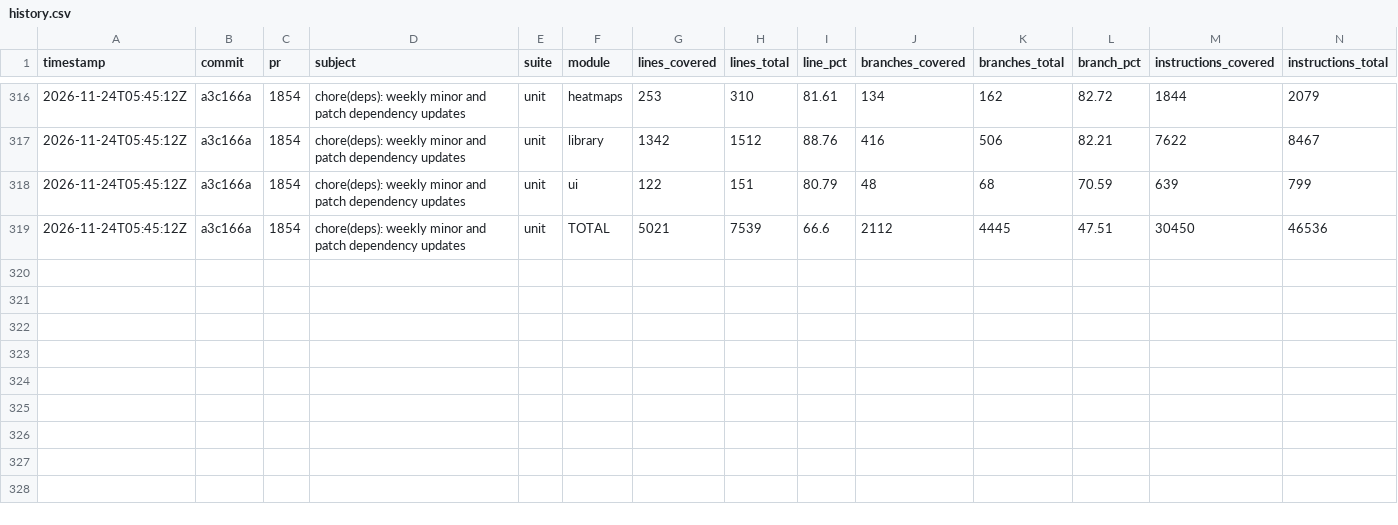
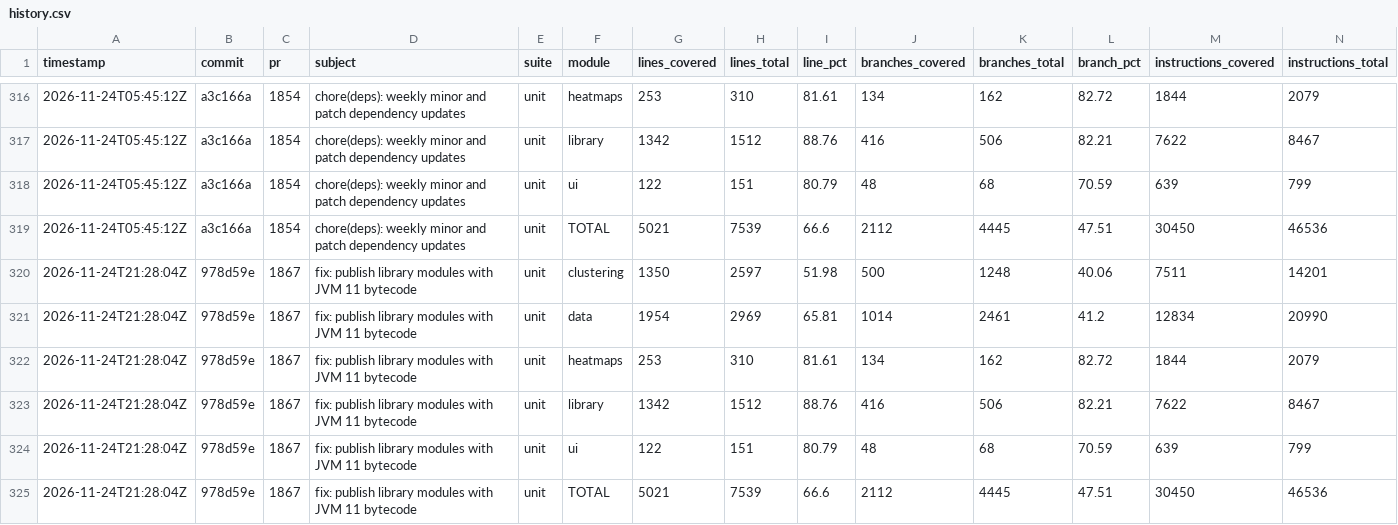
Before and after one commit to googlemaps/android-maps-utils, a CSV file: history.csv, drawn as a sheet; only a part is shown, gaps mark what is left out; rows hold the shown columns only; the diff names each change by its address in the sheet, - before the commit and + after, or states it on an @@ line.

Commit message:
chore: record unit coverage

```diff
--- a/history.csv
+++ b/history.csv
+row 320: 2026-11-24T21:28:04Z | 978d59e | 1867 | fix: publish library modules with JVM 11 bytecode | unit | clustering | 1350 | 2597 | 51.98 | 500 | 1248 | 40.06 | 7511 | 14201
+row 321: 2026-11-24T21:28:04Z | 978d59e | 1867 | fix: publish library modules with JVM 11 bytecode | unit | data | 1954 | 2969 | 65.81 | 1014 | 2461 | 41.2 | 12834 | 20990
+row 322: 2026-11-24T21:28:04Z | 978d59e | 1867 | fix: publish library modules with JVM 11 bytecode | unit | heatmaps | 253 | 310 | 81.61 | 134 | 162 | 82.72 | 1844 | 2079
+row 323: 2026-11-24T21:28:04Z | 978d59e | 1867 | fix: publish library modules with JVM 11 bytecode | unit | library | 1342 | 1512 | 88.76 | 416 | 506 | 82.21 | 7622 | 8467
+row 324: 2026-11-24T21:28:04Z | 978d59e | 1867 | fix: publish library modules with JVM 11 bytecode | unit | ui | 122 | 151 | 80.79 | 48 | 68 | 70.59 | 639 | 799
+row 325: 2026-11-24T21:28:04Z | 978d59e | 1867 | fix: publish library modules with JVM 11 bytecode | unit | TOTAL | 5021 | 7539 | 66.6 | 2112 | 4445 | 47.51 | 30450 | 46536
```
Also changed, not shown: 1 other file.
